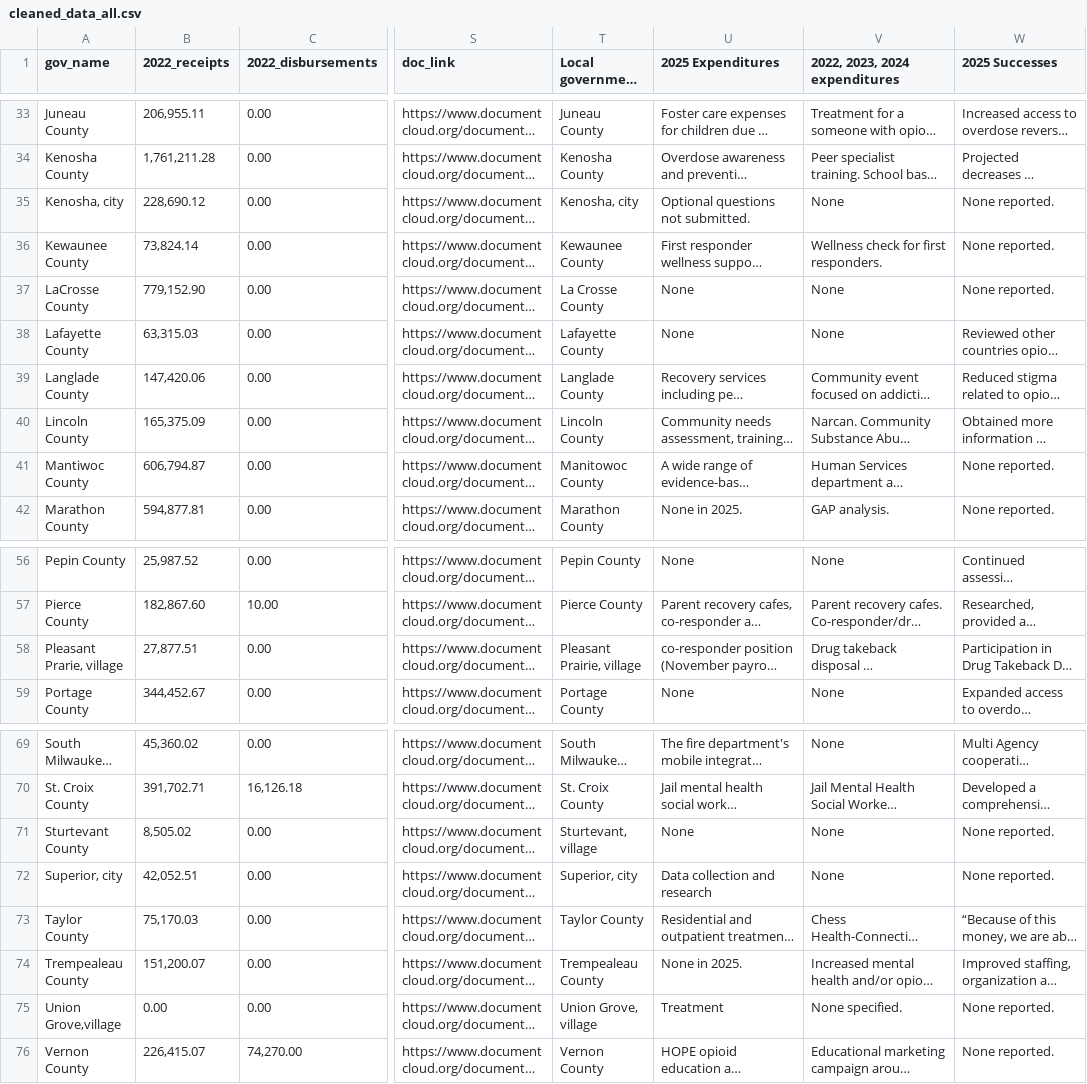
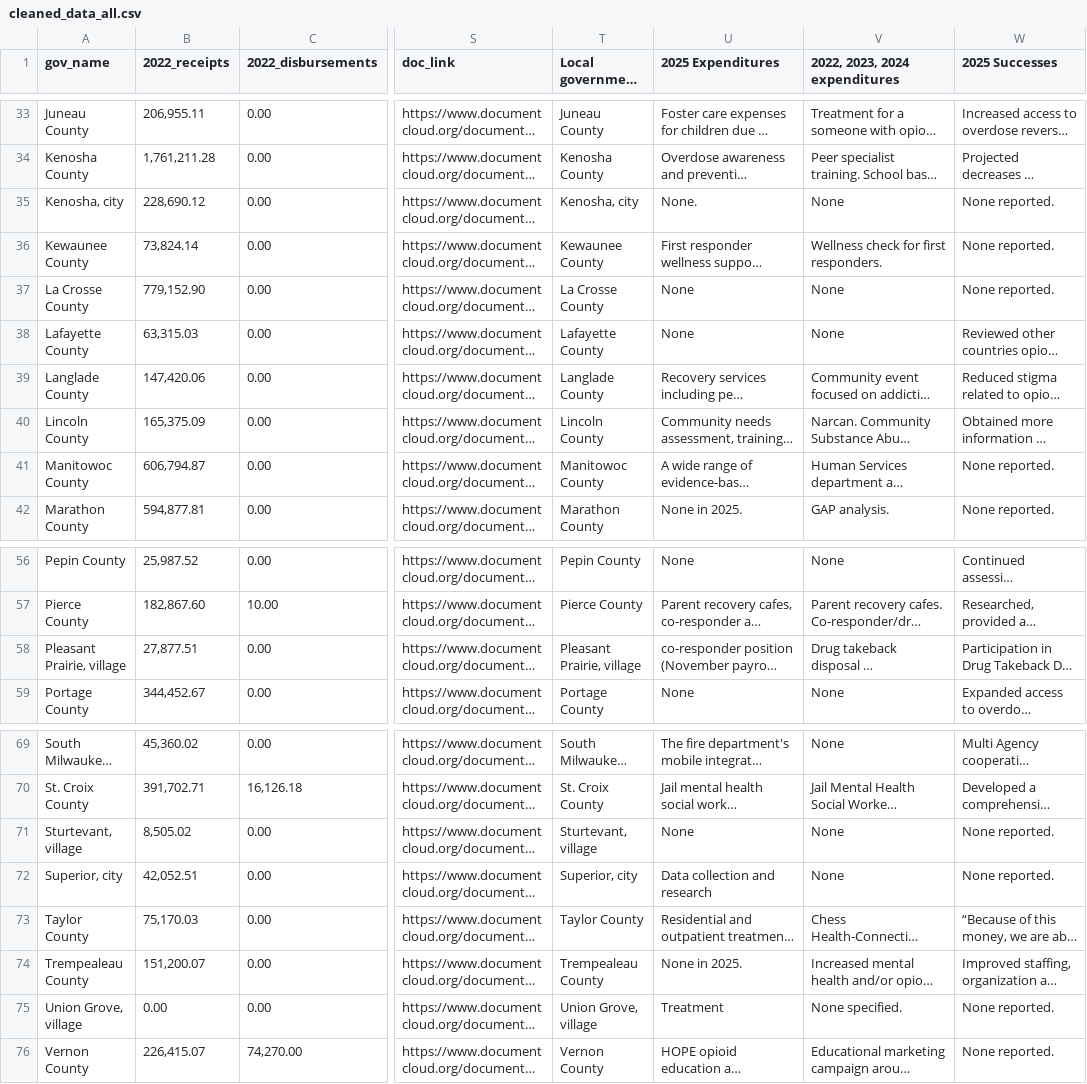
Before and after one commit to Wisconsin-Watch/2026_06_23_Opioid_Settlment_Find_Expense, a CSV file: data/cleaned_data_all.csv, drawn as a sheet; only a part is shown, gaps mark what is left out; long unchanged cells end in …; the diff names each change by its address in the sheet, - before the commit and + after, or states it on an @@ line.

```diff
--- a/data/cleaned_data_all.csv
+++ b/data/cleaned_data_all.csv
-U35 (2025 Expenditures): Optional questions not submitted.
+U35 (2025 Expenditures): None.
-A37 (gov_name): LaCrosse County
+A37 (gov_name): La Crosse County
-A41 (gov_name): Mantiwoc County
+A41 (gov_name): Manitowoc County
-A58 (gov_name): Pleasant Prarie, village
+A58 (gov_name): Pleasant Prairie, village
-A71 (gov_name): Sturtevant County
+A71 (gov_name): Sturtevant, village
-A75 (gov_name): Union Grove,village
+A75 (gov_name): Union Grove, village
```
Also changed, not shown: 7 other files.
